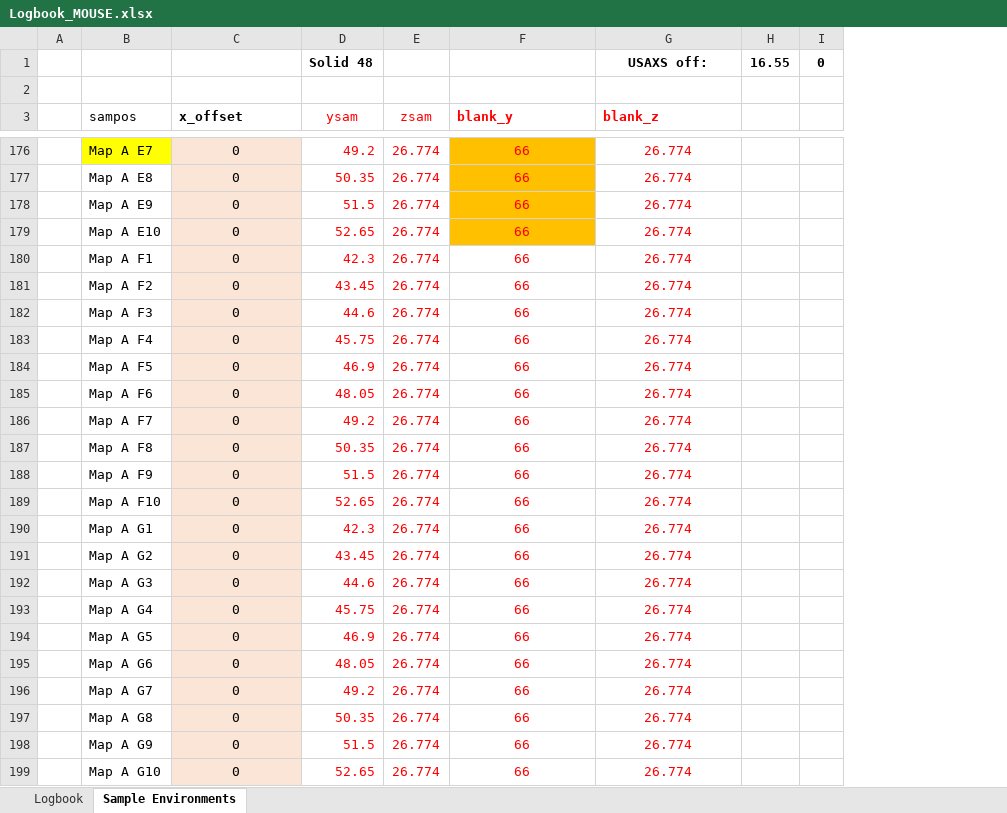
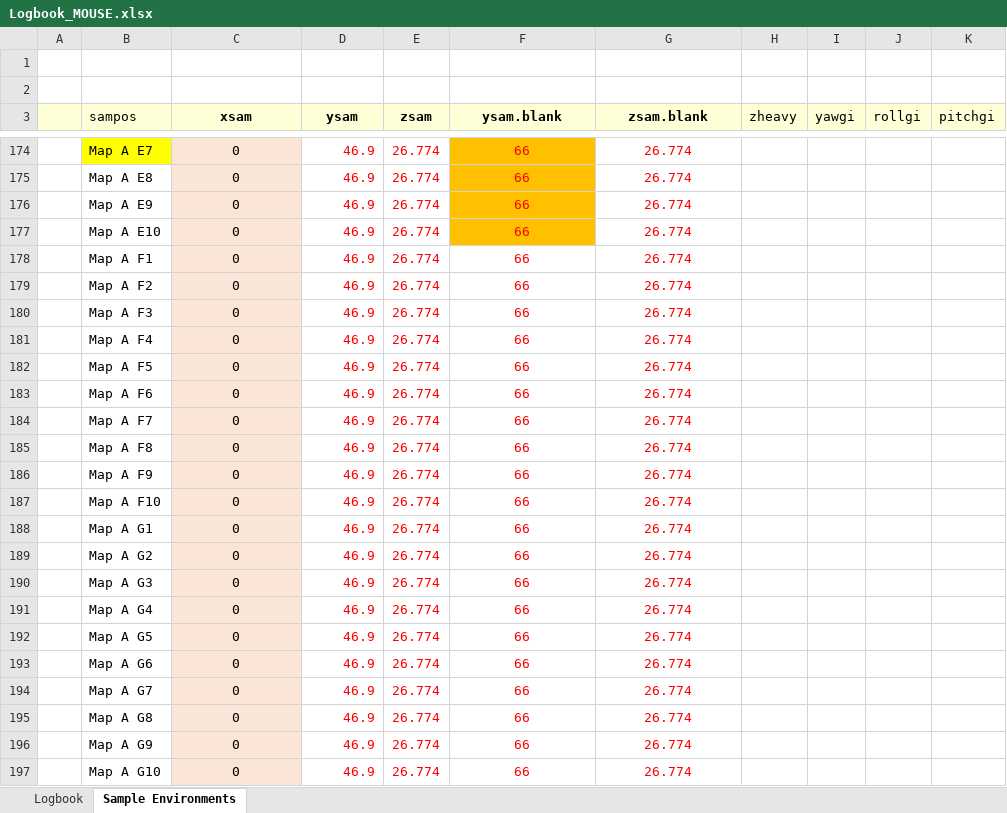
Before and after one commit to BAMresearch/logbook2mouse, an Excel workbook: logbook/Logbook_MOUSE.xlsx, sheet Sample Environments, drawn as a sheet; only a part is shown, gaps mark what is left out; values as stored, in another font and other column widths than the file's, no borders; removed rows and columns are numbered as before the commit, all else as after; the diff covers the shown part only; the diff names each change by its address in the sheet, - before the commit and + after, or states it on an @@ line.

Commit message:
fixed the sample positions list

```diff
--- a/logbook/Logbook_MOUSE.xlsx (sheet Sample Environments)
+++ b/logbook/Logbook_MOUSE.xlsx (sheet Sample Environments)
-column H, empty
-column I, empty
+column H (zheavy), empty
+column I (yawgi), empty
+column J (rollgi), empty
+column K (pitchgi), empty
-row 1:  |  |  | Solid 48 |  |  | USAXS off: | 16.55 | 0
+row 2: (empty)
-A3:G3 fill: none
+A3:G3 fill: #FFFFD7
-C3: x_offset
+C3: xsam
-C3 alignment: left
+C3 alignment: center
-D3:G3 text colour: #FF0000
+D3:G3 text colour: black
-D3:E3 bold: off
+D3:E3 bold: on
-F3: blank_y
+F3: ysam.blank
-F3:G3 alignment: left
+F3:G3 alignment: center
-G3: blank_z
+G3: zsam.blank
-D174 (ysam): 49.2
+D174 (ysam): 46.9
-D175 (ysam): 50.35
+D175 (ysam): 46.9
-D176 (ysam): 51.5
+D176 (ysam): 46.9
-D177 (ysam): 52.65
+D177 (ysam): 46.9
-D178 (ysam): 42.3
+D178 (ysam): 46.9
-D179 (ysam): 43.45
+D179 (ysam): 46.9
-D180 (ysam): 44.6
+D180 (ysam): 46.9
-D181 (ysam): 45.75
+D181 (ysam): 46.9
-D183 (ysam): 48.05
+D183 (ysam): 46.9
-D184 (ysam): 49.2
+D184 (ysam): 46.9
-D185 (ysam): 50.35
+D185 (ysam): 46.9
-D186 (ysam): 51.5
+D186 (ysam): 46.9
-D187 (ysam): 52.65
+D187 (ysam): 46.9
-D188 (ysam): 42.3
+D188 (ysam): 46.9
-D189 (ysam): 43.45
+D189 (ysam): 46.9
-D190 (ysam): 44.6
+D190 (ysam): 46.9
-D191 (ysam): 45.75
+D191 (ysam): 46.9
-D193 (ysam): 48.05
+D193 (ysam): 46.9
-D194 (ysam): 49.2
+D194 (ysam): 46.9
-D195 (ysam): 50.35
+D195 (ysam): 46.9
-D196 (ysam): 51.5
+D196 (ysam): 46.9
-D197 (ysam): 52.65
+D197 (ysam): 46.9
```
Also changed, not shown: 1 added row, 3 removed rows, 424 edited cells and cell formats elsewhere in this sheet, sheet Logbook, formulas that keep their value.
